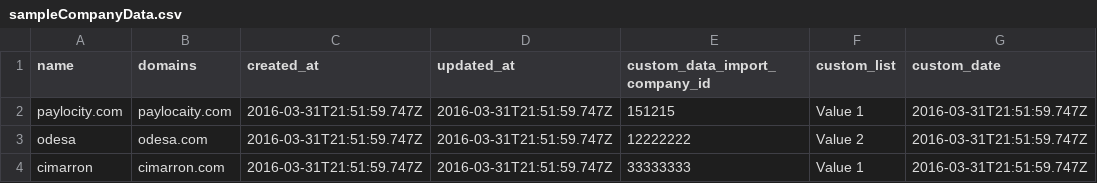
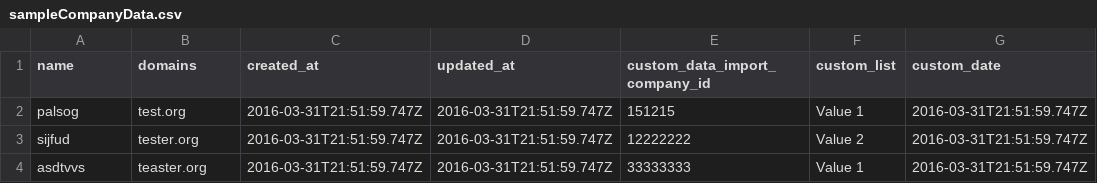
Before and after one commit to erichoonpark/desk.comimporttool, a CSV file: sampleCompanyData.csv, drawn as a sheet; only a part is shown; the diff names each change by its address in the sheet, - before the commit and + after, or states it on an @@ line.

```diff
--- a/sampleCompanyData.csv
+++ b/sampleCompanyData.csv
-A2 (name): paylocity.com
+A2 (name): palsog
-B2 (domains): paylocaity.com
+B2 (domains): test.org
-A3 (name): odesa
+A3 (name): sijfud
-B3 (domains): odesa.com
+B3 (domains): tester.org
-A4 (name): cimarron
+A4 (name): asdtvvs
-B4 (domains): cimarron.com
+B4 (domains): teaster.org
```
Also changed, not shown: 2 other files.
